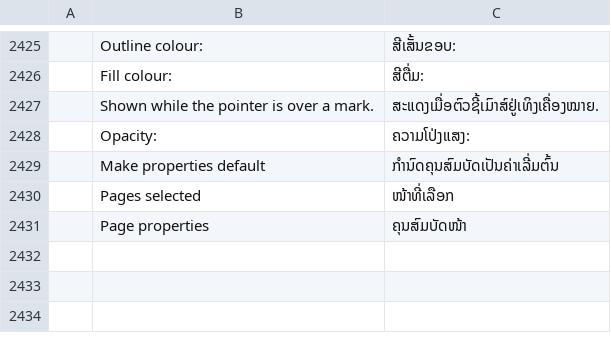
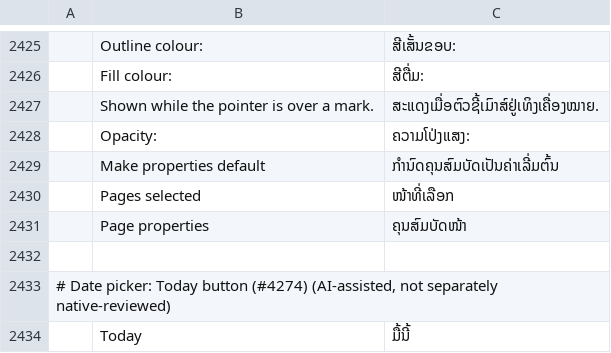
Before and after one commit to 0xPyAI/pdfcraft, a TSV file: crates/ui-egui/src/i18n/lo.tsv, drawn as a sheet; only a part is shown, gaps mark what is left out; the diff names each change by its address in the sheet, - before the commit and + after, or states it on an @@ line.

```diff
--- a/crates/ui-egui/src/i18n/lo.tsv
+++ b/crates/ui-egui/src/i18n/lo.tsv
+row 2432: (empty)
+row 2433: # Date picker: Today button (#4274) (AI-assisted, not separately native-reviewed)
+row 2434:  | Today | ມື້ນີ້
```
Also changed, not shown: crates/ui-egui/src/i18n/el.tsv, crates/ui-egui/src/i18n/ru.tsv, 33 other files.
